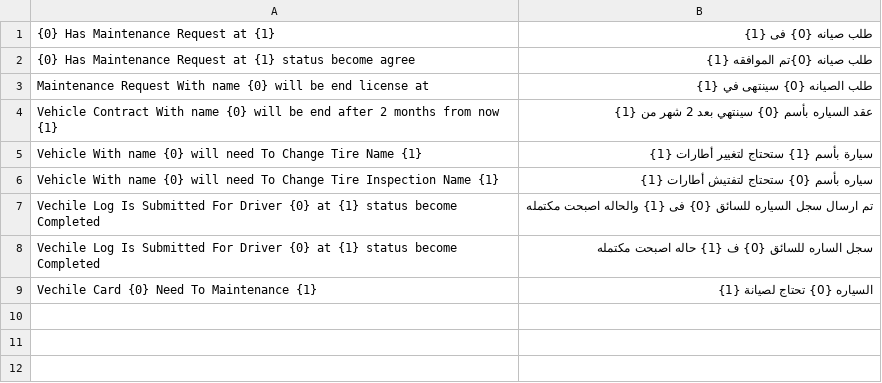
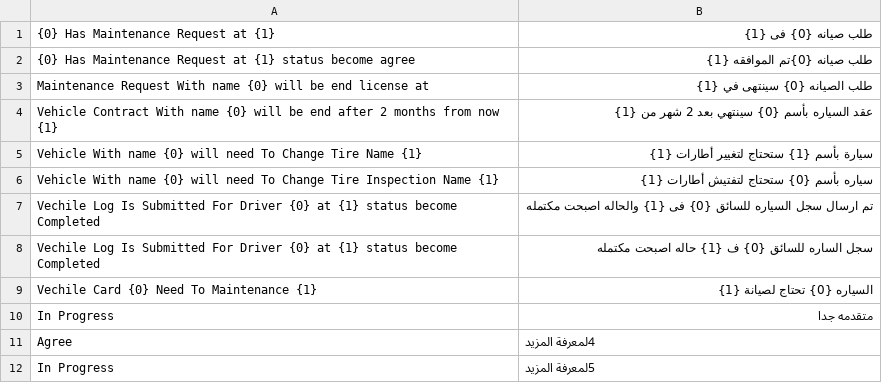
Before and after one commit to abanoubmounir09/fleet, a CSV file: fleet/translations/ar.csv, drawn as a sheet; the diff names each change by its address in the sheet, - before the commit and + after, or states it on an @@ line.

```diff
--- a/fleet/translations/ar.csv
+++ b/fleet/translations/ar.csv
+row 10: In Progress | متقدمه جدا
+row 11: Agree | 4لمعرفة المزيد
+row 12: In Progress | 5لمعرفة المزيد
```
Also changed, not shown: 9 other files.
